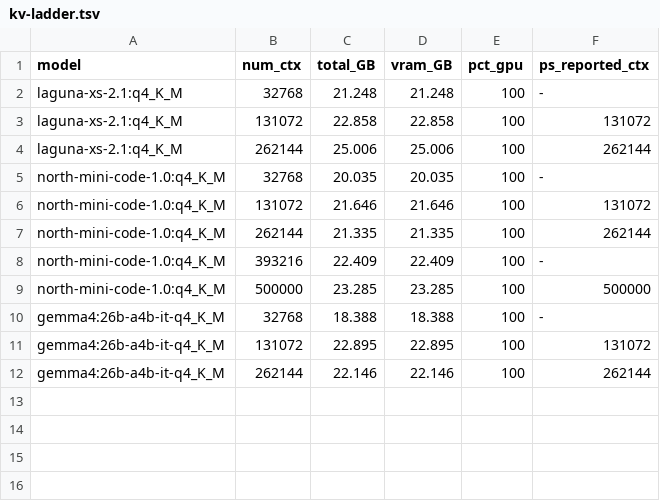
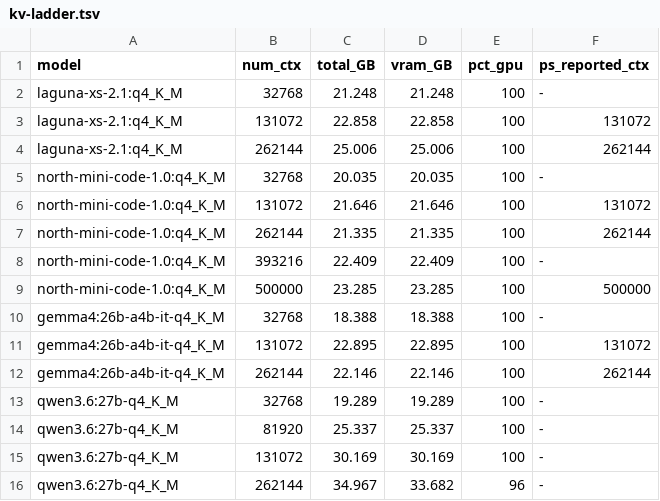
Before and after one commit to marcelpetrick/codingWithGPT, a TSV file: ollamaClaudeCode_v3_qwen3.8/results/kv-ladder.tsv, drawn as a sheet.

```diff
--- a/ollamaClaudeCode_v3_qwen3.8/results/kv-ladder.tsv
+++ b/ollamaClaudeCode_v3_qwen3.8/results/kv-ladder.tsv
@@ -12 +12,5 @@ gemma4:26b-a4b-it-q4_K_M	131072	22.895	22.895	100	131072
 gemma4:26b-a4b-it-q4_K_M	262144	22.146	22.146	100	262144
+qwen3.6:27b-q4_K_M	32768	19.289	19.289	100	-
+qwen3.6:27b-q4_K_M	81920	25.337	25.337	100	-
+qwen3.6:27b-q4_K_M	131072	30.169	30.169	100	-
+qwen3.6:27b-q4_K_M	262144	34.967	33.682	96	-
```
Also changed, not shown: ollamaClaudeCode_v3_qwen3.8/results/cc-session.tsv, ollamaClaudeCode_v3_qwen3.8/results/tokrate.tsv, 11 other files.
